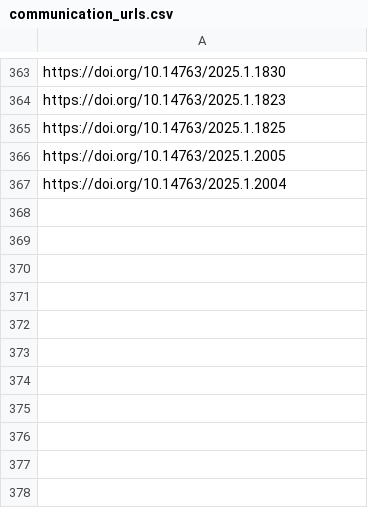
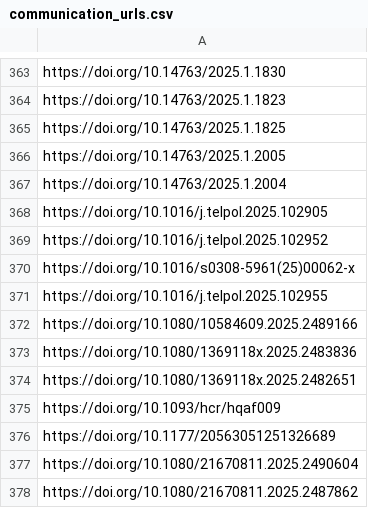
Before and after one commit to sumtxt/picnic, a CSV file: memory/communication_urls.csv, drawn as a sheet; only a part is shown, gaps mark what is left out; the diff names each change by its address in the sheet, - before the commit and + after, or states it on an @@ line.

```diff
--- a/memory/communication_urls.csv
+++ b/memory/communication_urls.csv
+row 368: https://doi.org/10.1016/j.telpol.2025.102905
+row 369: https://doi.org/10.1016/j.telpol.2025.102952
+row 370: https://doi.org/10.1016/s0308-5961(25)00062-x
+row 371: https://doi.org/10.1016/j.telpol.2025.102955
+row 372: https://doi.org/10.1080/10584609.2025.2489166
+row 373: https://doi.org/10.1080/1369118x.2025.2483836
+row 374: https://doi.org/10.1080/1369118x.2025.2482651
+row 375: https://doi.org/10.1093/hcr/hqaf009
+row 376: https://doi.org/10.1177/20563051251326689
+row 377: https://doi.org/10.1080/21670811.2025.2490604
+row 378: https://doi.org/10.1080/21670811.2025.2487862
```
Also changed, not shown: memory/economics_urls.csv, memory/migration_urls.csv, 11 other files.
